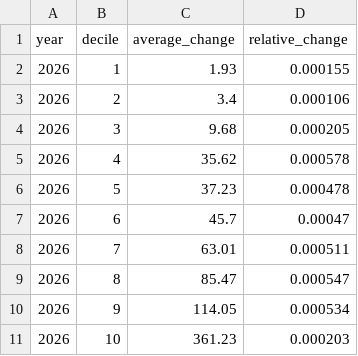
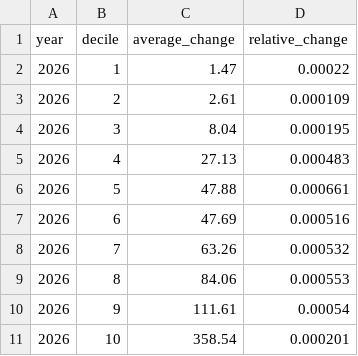
Before and after one commit to PolicyEngine/utah-2026-tax-changes, a CSV file: frontend/public/data/distributional_impact.csv, drawn as a sheet.

```diff
--- a/frontend/public/data/distributional_impact.csv
+++ b/frontend/public/data/distributional_impact.csv
@@ -1,11 +1,11 @@
 year,decile,average_change,relative_change
-2026,1,1.93,0.000155
-2026,2,3.4,0.000106
-2026,3,9.68,0.000205
-2026,4,35.62,0.000578
-2026,5,37.23,0.000478
-2026,6,45.7,0.00047
-2026,7,63.01,0.000511
-2026,8,85.47,0.000547
-2026,9,114.05,0.000534
-2026,10,361.23,0.000203
+2026,1,1.47,0.00022
+2026,2,2.61,0.000109
+2026,3,8.04,0.000195
+2026,4,27.13,0.000483
+2026,5,47.88,0.000661
+2026,6,47.69,0.000516
+2026,7,63.26,0.000532
+2026,8,84.06,0.000553
+2026,9,111.61,0.00054
+2026,10,358.54,0.000201
```
Also changed, not shown: frontend/public/data/income_brackets.csv, frontend/public/data/metrics.csv, 5 other files.
